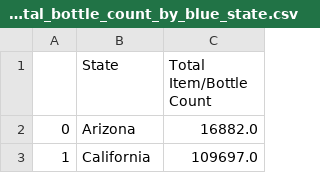
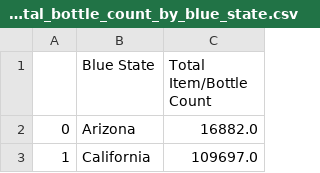
Before and after one commit to Sgant1/Winedemic, a CSV file: Analysis/Resources/2021_total_bottle_count_by_blue_state.csv, drawn as a sheet; only a part is shown.

```diff
--- a/Analysis/Resources/2021_total_bottle_count_by_blue_state.csv
+++ b/Analysis/Resources/2021_total_bottle_count_by_blue_state.csv
@@ -1,2 +1,2 @@
-,State,Total Item/Bottle Count
+,Blue State,Total Item/Bottle Count
 0,Arizona,16882.0
```
Also changed, not shown: Analysis/Resources/2020_total_bottle_count_by_blue_state.csv, Analysis/Resources/2021_total_bottle_count_by_red_state.csv, 12 other files.
